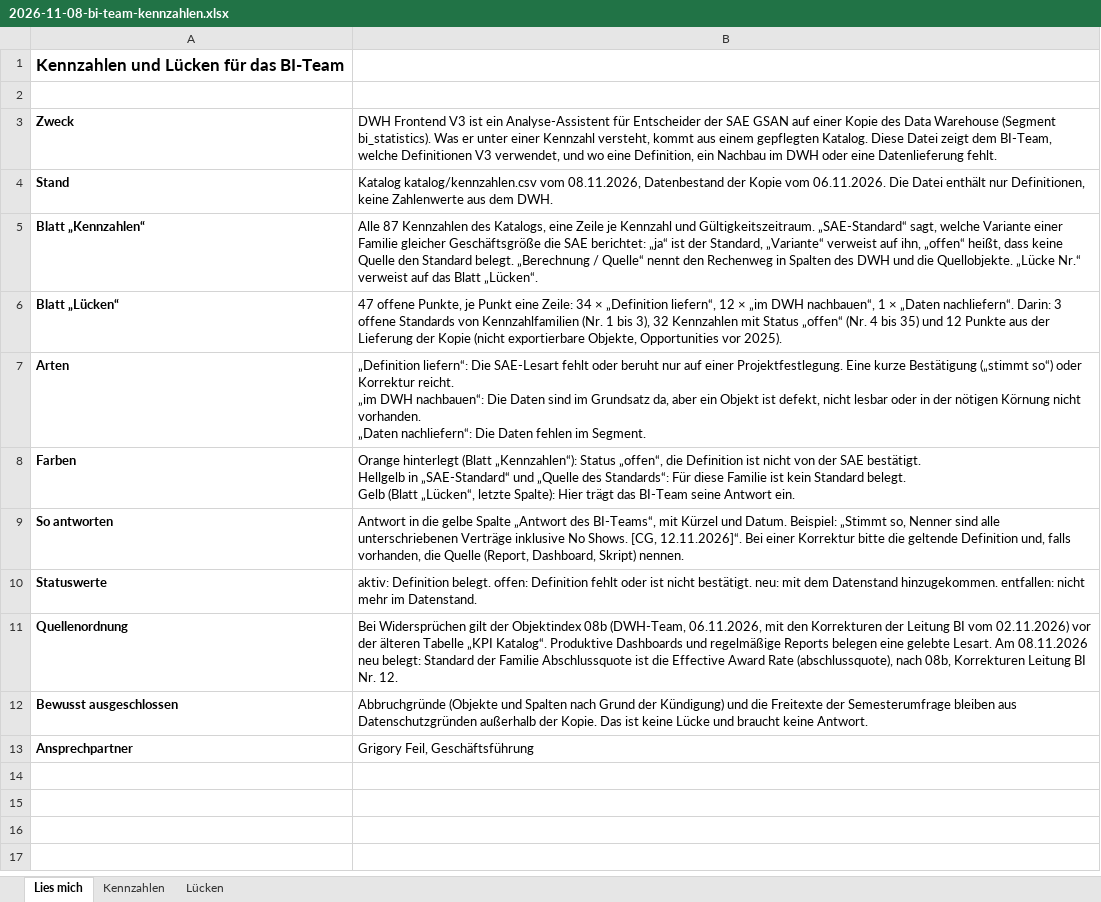
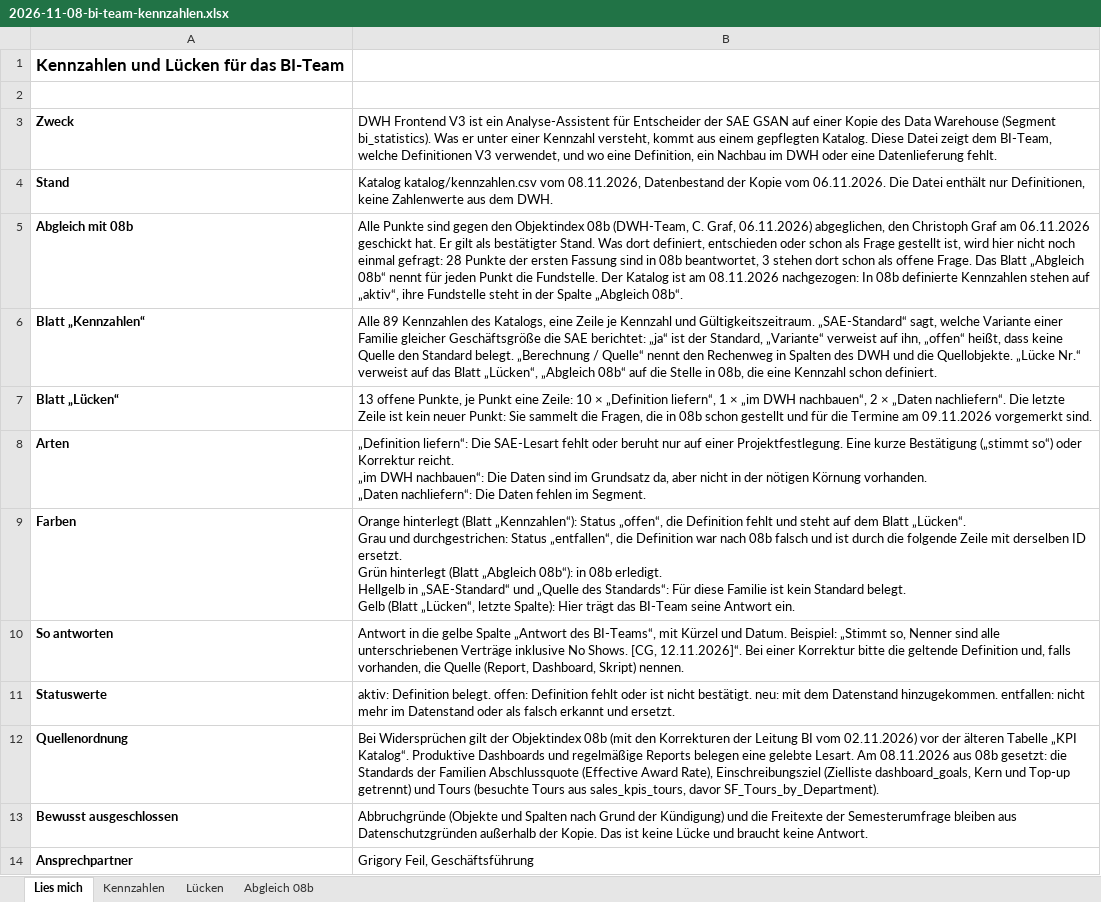
Before and after one commit to grigoryfeil/dwh-frontend-v3, an Excel workbook: handover/2026-11-08-bi-team-kennzahlen.xlsx, sheet Lies mich, drawn as a sheet; values as stored, in another font and other column widths than the file's, no borders; addresses are those after the commit; ↵ is a line break in a cell; the diff names each change by its address in the sheet, - before the commit and + after, or states it on an @@ line.

```diff
--- a/handover/2026-11-08-bi-team-kennzahlen.xlsx (sheet Lies mich)
+++ b/handover/2026-11-08-bi-team-kennzahlen.xlsx (sheet Lies mich)
+sheet tab: Abgleich 08b
+row 5: Abgleich mit 08b | Alle Punkte sind gegen den Objektindex 08b (DWH-Team, C. Graf, 06.11.2026) abgeglichen, den Christoph Graf am 06.11.2026 geschickt hat. Er gilt als bestätigter Stand. Was dort definiert, entschieden oder schon als Frage gestellt ist, wird hier nicht noch einmal gefragt: 28 Punkte der ersten Fassung sind in 08b beantwortet, 3 stehen dort schon als offene Frage. Das Blatt „Abgleich 08b“ nennt für jeden Punkt die Fundstelle. Der Katalog ist am 08.11.2026 nachgezogen: In 08b definierte Kennzahlen stehen auf „aktiv“, ihre Fundstelle steht in der Spalte „Abgleich 08b“.
-B6: Alle 87 Kennzahlen des Katalogs, eine Zeile je Kennzahl und Gültigkeitszeitraum. „SAE-Standard“ sagt, welche Variante einer Familie gleicher Geschäftsgröße die SAE berichtet: „ja“ ist der Standard, „Variante“ verweist auf ihn, „offen“ heißt, dass keine Quelle den Standard belegt. „Berechnung / Quelle“ nennt den Rechenweg in Spalten des DWH und die Quellobjekte. „Lücke Nr.“ verweist auf das Blatt „Lücken“.
+B6: Alle 89 Kennzahlen des Katalogs, eine Zeile je Kennzahl und Gültigkeitszeitraum. „SAE-Standard“ sagt, welche Variante einer Familie gleicher Geschäftsgröße die SAE berichtet: „ja“ ist der Standard, „Variante“ verweist auf ihn, „offen“ heißt, dass keine Quelle den Standard belegt. „Berechnung / Quelle“ nennt den Rechenweg in Spalten des DWH und die Quellobjekte. „Lücke Nr.“ verweist auf das Blatt „Lücken“, „Abgleich 08b“ auf die Stelle in 08b, die eine Kennzahl schon definiert.
-B7: 47 offene Punkte, je Punkt eine Zeile: 34 × „Definition liefern“, 12 × „im DWH nachbauen“, 1 × „Daten nachliefern“. Darin: 3 offene Standards von Kennzahlfamilien (Nr. 1 bis 3), 32 Kennzahlen mit Status „offen“ (Nr. 4 bis 35) und 12 Punkte aus der Lieferung der Kopie (nicht exportierbare Objekte, Opportunities vor 2025).
+B7: 13 offene Punkte, je Punkt eine Zeile: 10 × „Definition liefern“, 1 × „im DWH nachbauen“, 2 × „Daten nachliefern“. Die letzte Zeile ist kein neuer Punkt: Sie sammelt die Fragen, die in 08b schon gestellt und für die Termine am 09.11.2026 vorgemerkt sind.
-B8: …da, aber ein Objekt ist defekt, nicht lesbar oder in der nötigen Körnung nicht vorhanden. ↵ „Daten…
+B8: …da, aber nicht in der nötigen Körnung vorhanden. ↵ „Daten…
-B9: …die Definition ist nicht von der SAE bestätigt. ↵ Hellgelb in…
+B9: …die Definition fehlt und steht auf dem Blatt „Lücken“. ↵ Grau und durchgestrichen: Status „entfallen“, die Definition war nach 08b falsch und ist durch die folgende Zeile mit derselben ID ersetzt. ↵ Grün hinterlegt (Blatt „Abgleich 08b“): in 08b erledigt. ↵ Hellgelb in…
-B11: …mehr im Datenstand.
+B11: …mehr im Datenstand oder als falsch erkannt und ersetzt.
-B12: …Objektindex 08b (DWH-Team, 06.11.2026, mit den Korrekturen der Leitung BI vom 02.11.2026) vor der älteren Tabelle „KPI Katalog“. Produktive Dashboards und regelmäßige Reports belegen eine gelebte Lesart. Am 08.11.2026 neu belegt: Standard der Familie Abschlussquote ist die Effective Award Rate (abschlussquote), nach 08b, Korrekturen Leitung BI Nr. 12.
+B12: …Objektindex 08b (mit den Korrekturen der Leitung BI vom 02.11.2026) vor der älteren Tabelle „KPI Katalog“. Produktive Dashboards und regelmäßige Reports belegen eine gelebte Lesart. Am 08.11.2026 aus 08b gesetzt: die Standards der Familien Abschlussquote (Effective Award Rate), Einschreibungsziel (Zielliste dashboard_goals, Kern und Top-up getrennt) und Tours (besuchte Tours aus sales_kpis_tours, davor SF_Tours_by_Department).
```
Also changed, not shown: sheet Lücken, sheet Kennzahlen, 19 other files.
